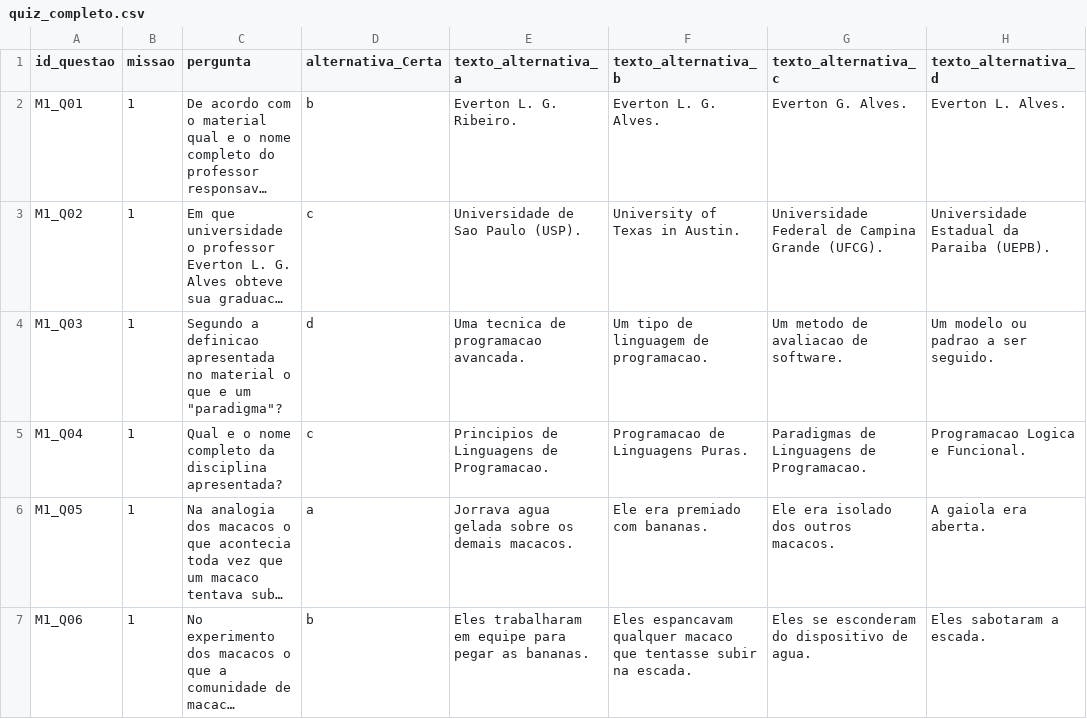
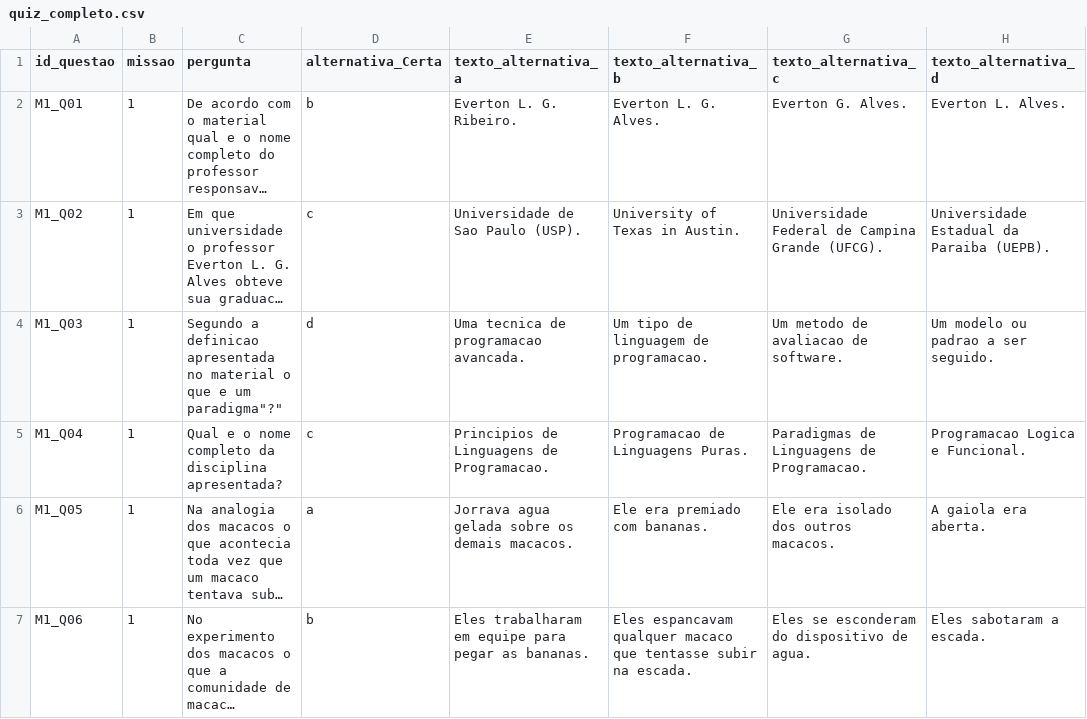
Before and after one commit to mirelle-m/PLPlay, a CSV file: haskell/quiz_completo.csv, drawn as a sheet; only a part is shown; long unchanged cells end in …; the diff names each change by its address in the sheet, - before the commit and + after, or states it on an @@ line.

```diff
--- a/haskell/quiz_completo.csv
+++ b/haskell/quiz_completo.csv
-C4 (pergunta): …e um "paradigma"?
+C4 (pergunta): …e um paradigma"?"
```
Also changed, not shown: 8 other files.
